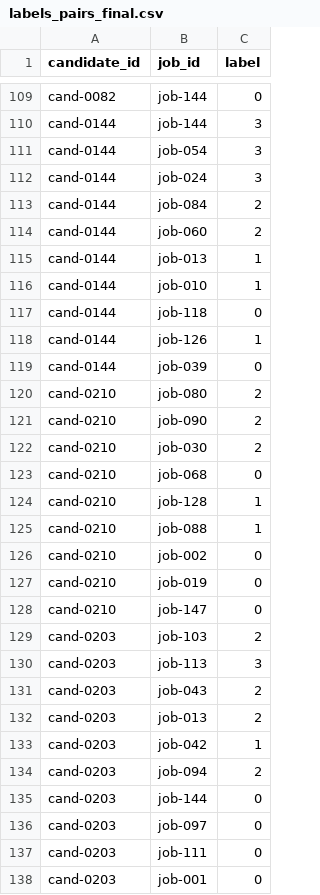
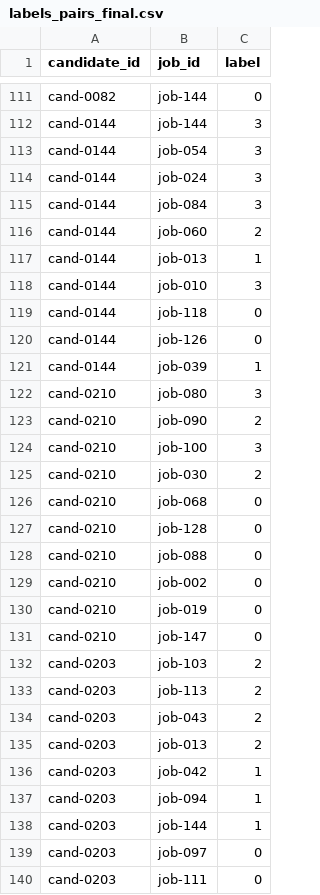
Before and after one commit to tbill111/TimKiemViecLam, a CSV file: docs/report/tables/labels_pairs_final.csv (was docs/report/tables_synthetic/labels_pairs_final.csv), drawn as a sheet; only a part is shown, gaps mark what is left out; the shorter side is filled out with more unchanged rows; the diff covers the shown part only.

```diff
--- a/docs/report/tables_synthetic/labels_pairs_final.csv
+++ b/docs/report/tables/labels_pairs_final.csv
@@ -112,15 +114,16 @@ cand-0144,job-054,3
 cand-0144,job-024,3
-cand-0144,job-084,2
+cand-0144,job-084,3
 cand-0144,job-060,2
 cand-0144,job-013,1
-cand-0144,job-010,1
+cand-0144,job-010,3
 cand-0144,job-118,0
-cand-0144,job-126,1
-cand-0144,job-039,0
-cand-0210,job-080,2
+cand-0144,job-126,0
+cand-0144,job-039,1
+cand-0210,job-080,3
 cand-0210,job-090,2
+cand-0210,job-100,3
 cand-0210,job-030,2
 cand-0210,job-068,0
-cand-0210,job-128,1
-cand-0210,job-088,1
+cand-0210,job-128,0
+cand-0210,job-088,0
 cand-0210,job-002,0
@@ -129,3 +132,3 @@ cand-0210,job-147,0
 cand-0203,job-103,2
-cand-0203,job-113,3
+cand-0203,job-113,2
 cand-0203,job-043,2
@@ -133,4 +136,4 @@ cand-0203,job-013,2
 cand-0203,job-042,1
-cand-0203,job-094,2
-cand-0203,job-144,0
+cand-0203,job-094,1
+cand-0203,job-144,1
 cand-0203,job-097,0
```
Also changed, not shown: 7 added rows and 97 edited cells elsewhere in this file, 45 other files.
